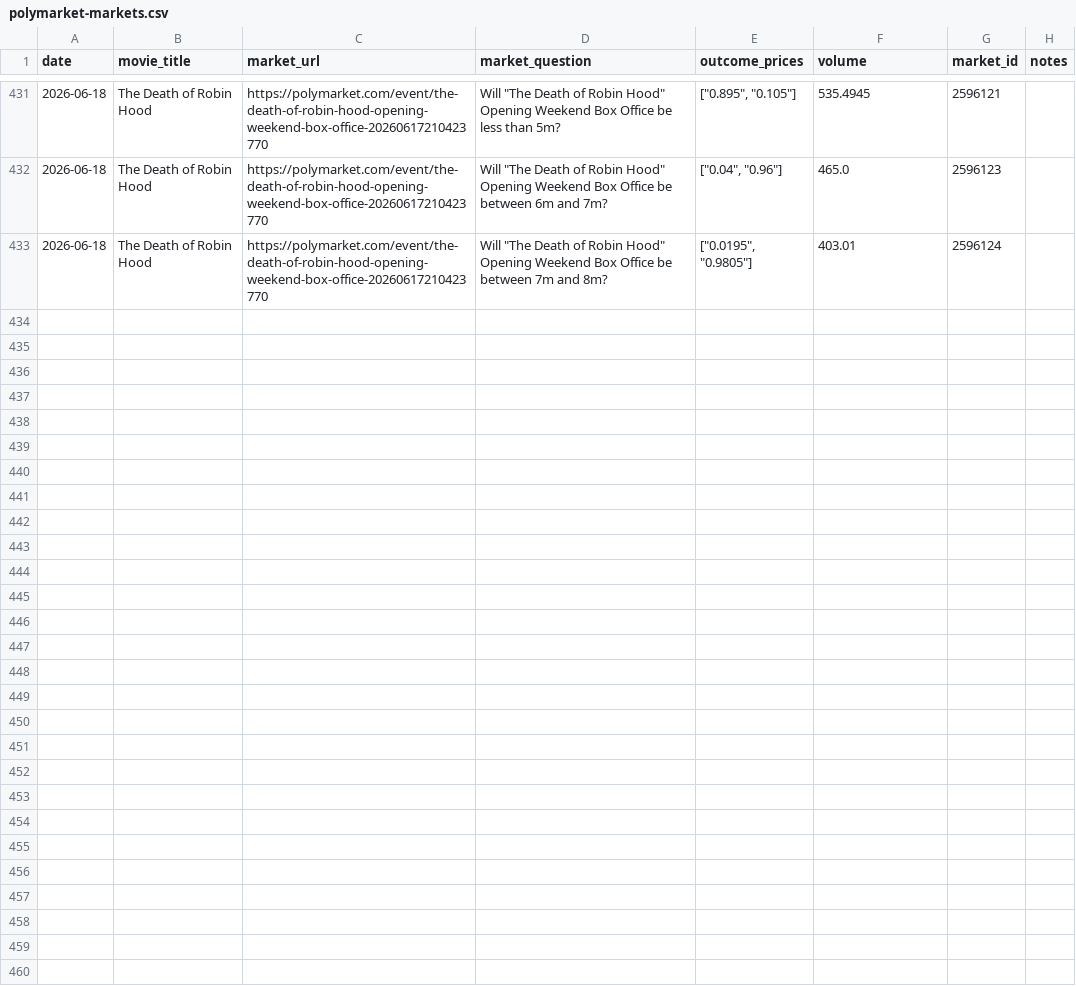
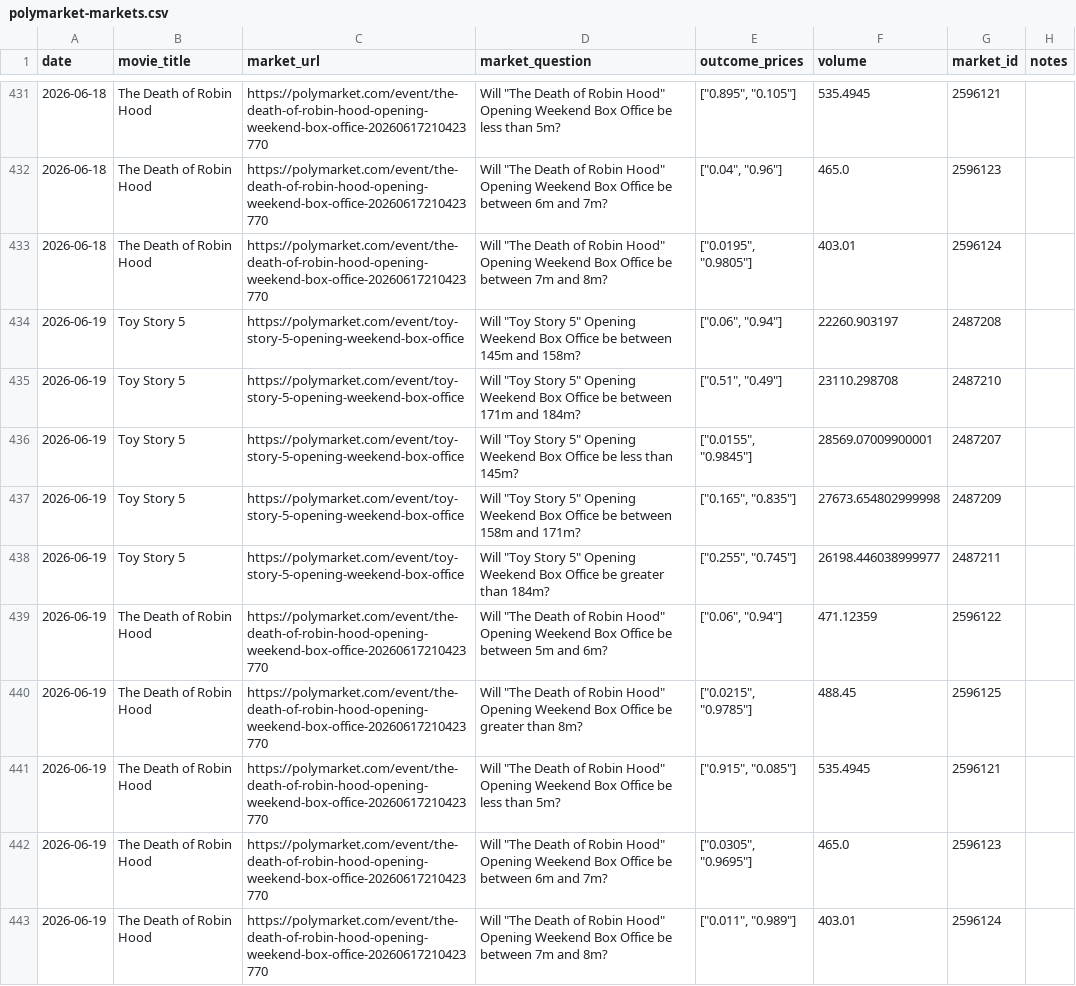
Before and after one commit to arnauddg27-svg/Theatres, a CSV file: box-office-tracker/data/polymarket-markets.csv, drawn as a sheet; only a part is shown, gaps mark what is left out.

```diff
--- a/box-office-tracker/data/polymarket-markets.csv
+++ b/box-office-tracker/data/polymarket-markets.csv
@@ -433 +433,11 @@ date,movie_title,market_url,market_question,outcome_prices,volume,market_id,note
 2026-06-18,The Death of Robin Hood,https://polymarket.com/event/the-death-of-robin-hood-opening-weekend-box-office-20260617210423770,"Will ""The Death of Robin Hood"" Opening Weekend Box Office be between 7m and 8m?","[""0.0195"", ""0.9805""]",403.01,2596124,
+2026-06-19,Toy Story 5,https://polymarket.com/event/toy-story-5-opening-weekend-box-office,"Will ""Toy Story 5"" Opening Weekend Box Office be between 145m and 158m?","[""0.06"", ""0.94""]",22260.903197,2487208,
+2026-06-19,Toy Story 5,https://polymarket.com/event/toy-story-5-opening-weekend-box-office,"Will ""Toy Story 5"" Opening Weekend Box Office be between 171m and 184m?","[""0.51"", ""0.49""]",23110.298708,2487210,
+2026-06-19,Toy Story 5,https://polymarket.com/event/toy-story-5-opening-weekend-box-office,"Will ""Toy Story 5"" Opening Weekend Box Office be less than 145m?","[""0.0155"", ""0.9845""]",28569.07009900001,2487207,
+2026-06-19,Toy Story 5,https://polymarket.com/event/toy-story-5-opening-weekend-box-office,"Will ""Toy Story 5"" Opening Weekend Box Office be between 158m and 171m?","[""0.165"", ""0.835""]",27673.654802999998,2487209,
+2026-06-19,Toy Story 5,https://polymarket.com/event/toy-story-5-opening-weekend-box-office,"Will ""Toy Story 5"" Opening Weekend Box Office be greater than 184m?","[""0.255"", ""0.745""]",26198.446038999977,2487211,
+2026-06-19,The Death of Robin Hood,https://polymarket.com/event/the-death-of-robin-hood-opening-weekend-box-office-20260617210423770,"Will ""The Death of Robin Hood"" Opening Weekend Box Office be between 5m and 6m?","[""0.06"", ""0.94""]",471.12359,2596122,
+2026-06-19,The Death of Robin Hood,https://polymarket.com/event/the-death-of-robin-hood-opening-weekend-box-office-20260617210423770,"Will ""The Death of Robin Hood"" Opening Weekend Box Office be greater than 8m?","[""0.0215"", ""0.9785""]",488.45,2596125,
+2026-06-19,The Death of Robin Hood,https://polymarket.com/event/the-death-of-robin-hood-opening-weekend-box-office-20260617210423770,"Will ""The Death of Robin Hood"" Opening Weekend Box Office be less than 5m?","[""0.915"", ""0.085""]",535.4945,2596121,
+2026-06-19,The Death of Robin Hood,https://polymarket.com/event/the-death-of-robin-hood-opening-weekend-box-office-20260617210423770,"Will ""The Death of Robin Hood"" Opening Weekend Box Office be between 6m and 7m?","[""0.0305"", ""0.9695""]",465.0,2596123,
+2026-06-19,The Death of Robin Hood,https://polymarket.com/event/the-death-of-robin-hood-opening-weekend-box-office-20260617210423770,"Will ""The Death of Robin Hood"" Opening Weekend Box Office be between 7m and 8m?","[""0.011"", ""0.989""]",403.01,2596124,
```
Also changed, not shown: 2 other files.
